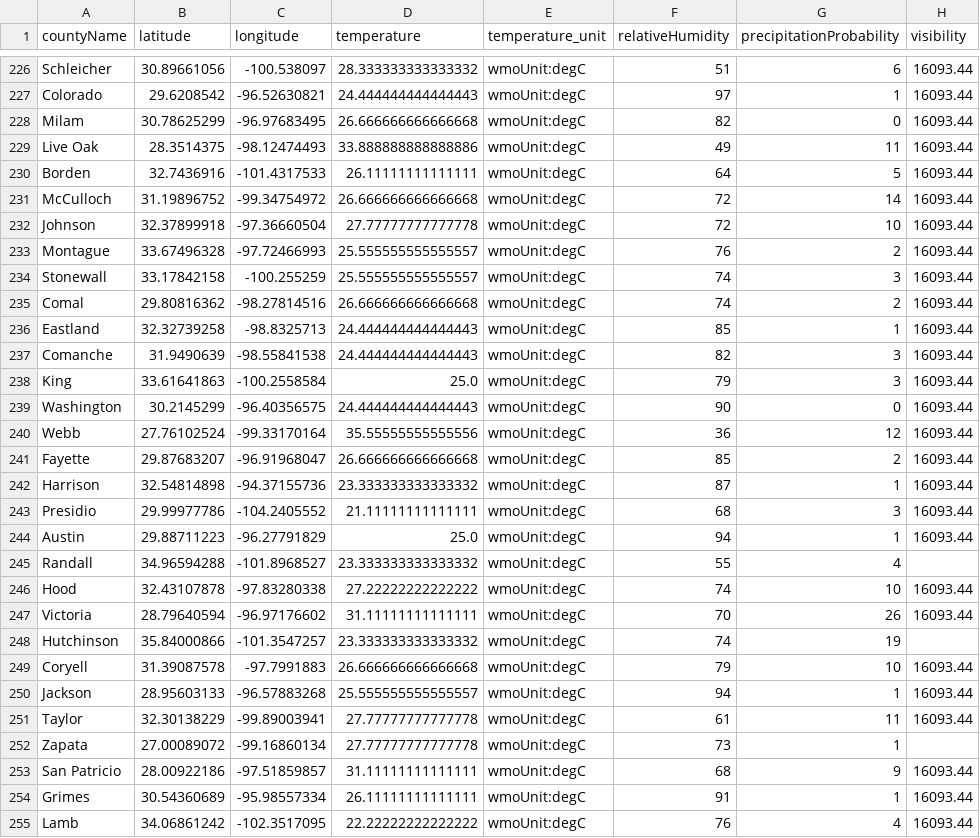
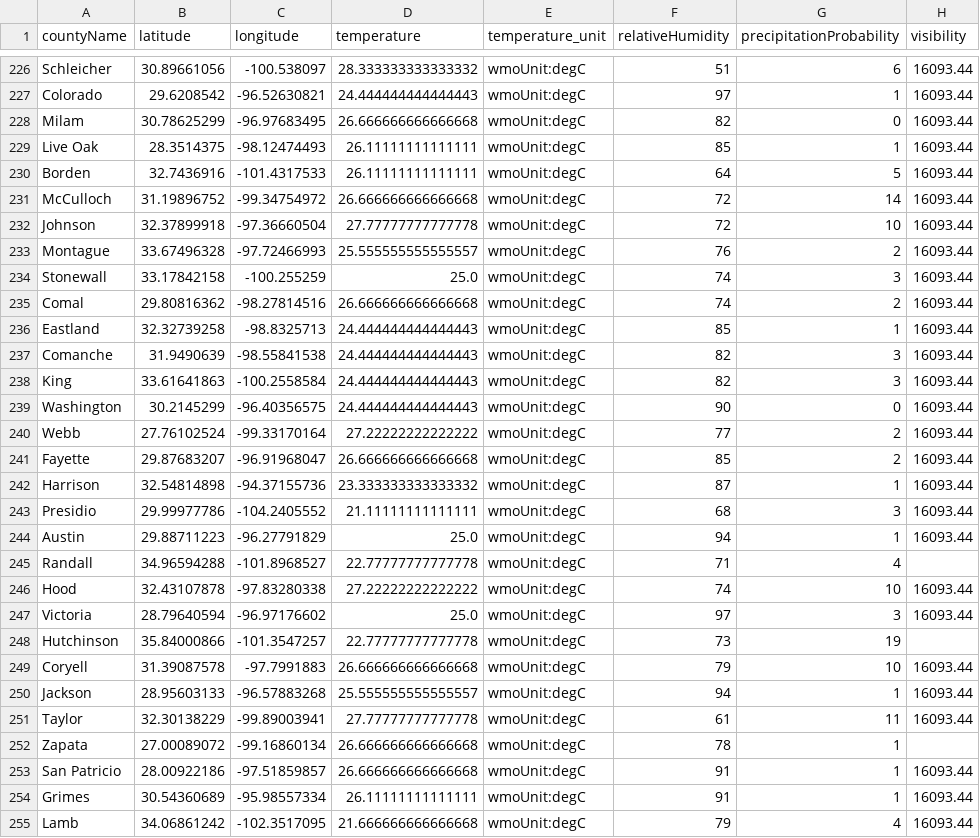
Before and after one commit to juweek/texas-county-choropleth-view, a CSV file: texas_counties_weather.csv, drawn as a sheet; only a part is shown, gaps mark what is left out; the diff covers the shown part only; the diff names each change by its address in the sheet, - before the commit and + after, or states it on an @@ line.

```diff
--- a/texas_counties_weather.csv
+++ b/texas_counties_weather.csv
-D229 (temperature): 33.888888888888886
+D229 (temperature): 26.11111111111111
-F229 (relativeHumidity): 49
+F229 (relativeHumidity): 85
-G229 (precipitationProbability): 11
+G229 (precipitationProbability): 1
-D234 (temperature): 25.555555555555557
+D234 (temperature): 25.0
-D238 (temperature): 25.0
+D238 (temperature): 24.444444444444443
-F238 (relativeHumidity): 79
+F238 (relativeHumidity): 82
-D240 (temperature): 35.55555555555556
+D240 (temperature): 27.22222222222222
-F240 (relativeHumidity): 36
+F240 (relativeHumidity): 77
-G240 (precipitationProbability): 12
+G240 (precipitationProbability): 2
-D245 (temperature): 23.333333333333332
+D245 (temperature): 22.77777777777778
-F245 (relativeHumidity): 55
+F245 (relativeHumidity): 71
-D247 (temperature): 31.11111111111111
+D247 (temperature): 25.0
-F247 (relativeHumidity): 70
+F247 (relativeHumidity): 97
-G247 (precipitationProbability): 26
+G247 (precipitationProbability): 3
-D248 (temperature): 23.333333333333332
+D248 (temperature): 22.77777777777778
-F248 (relativeHumidity): 74
+F248 (relativeHumidity): 73
-D252 (temperature): 27.77777777777778
+D252 (temperature): 26.666666666666668
-F252 (relativeHumidity): 73
+F252 (relativeHumidity): 78
-D253 (temperature): 31.11111111111111
+D253 (temperature): 26.666666666666668
-F253 (relativeHumidity): 68
+F253 (relativeHumidity): 91
-G253 (precipitationProbability): 9
+G253 (precipitationProbability): 1
-D255 (temperature): 22.22222222222222
+D255 (temperature): 21.666666666666668
-F255 (relativeHumidity): 76
+F255 (relativeHumidity): 79
```
Also changed, not shown: 105 edited cells elsewhere in this file, 2 other files.
